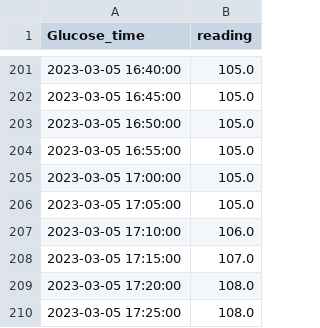
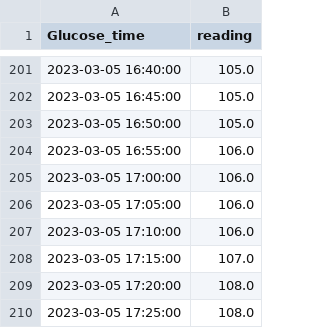
Before and after one commit to Mohammad-Soban/Glucose_Level_Prediction, a CSV file: CSV_Files/glucose_data_resampled.csv, drawn as a sheet; only a part is shown, gaps mark what is left out.

```diff
--- a/CSV_Files/glucose_data_resampled.csv
+++ b/CSV_Files/glucose_data_resampled.csv
@@ -203,5 +203,5 @@ Glucose_time,reading
 2023-03-05 16:50:00,105.0
-2023-03-05 16:55:00,105.0
-2023-03-05 17:00:00,105.0
-2023-03-05 17:05:00,105.0
+2023-03-05 16:55:00,106.0
+2023-03-05 17:00:00,106.0
+2023-03-05 17:05:00,106.0
 2023-03-05 17:10:00,106.0
```
Also changed, not shown: CSV_Files/glucose_data.csv, CSV_Files/test_predictions_lstm.csv, 9 other files.
